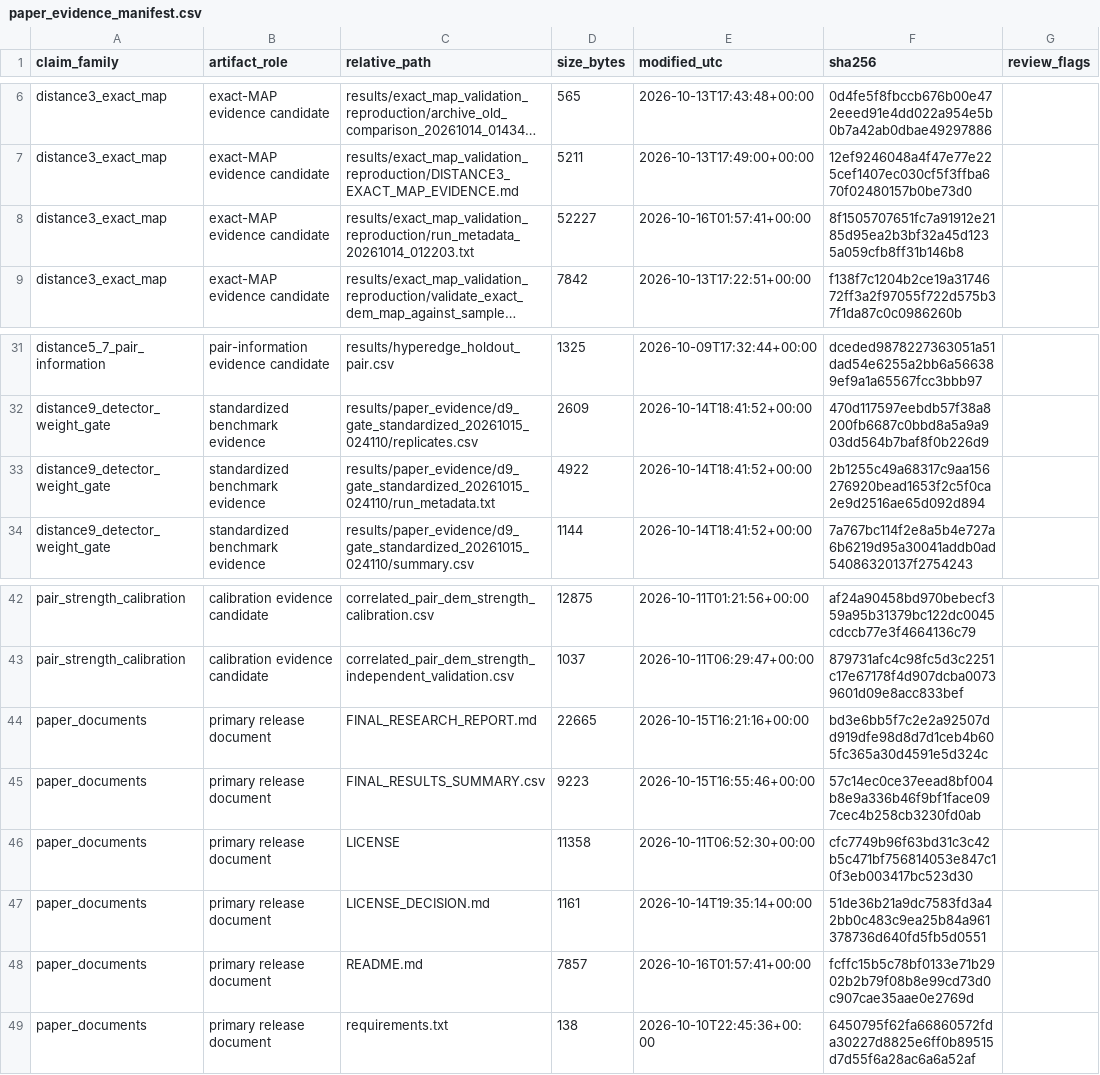
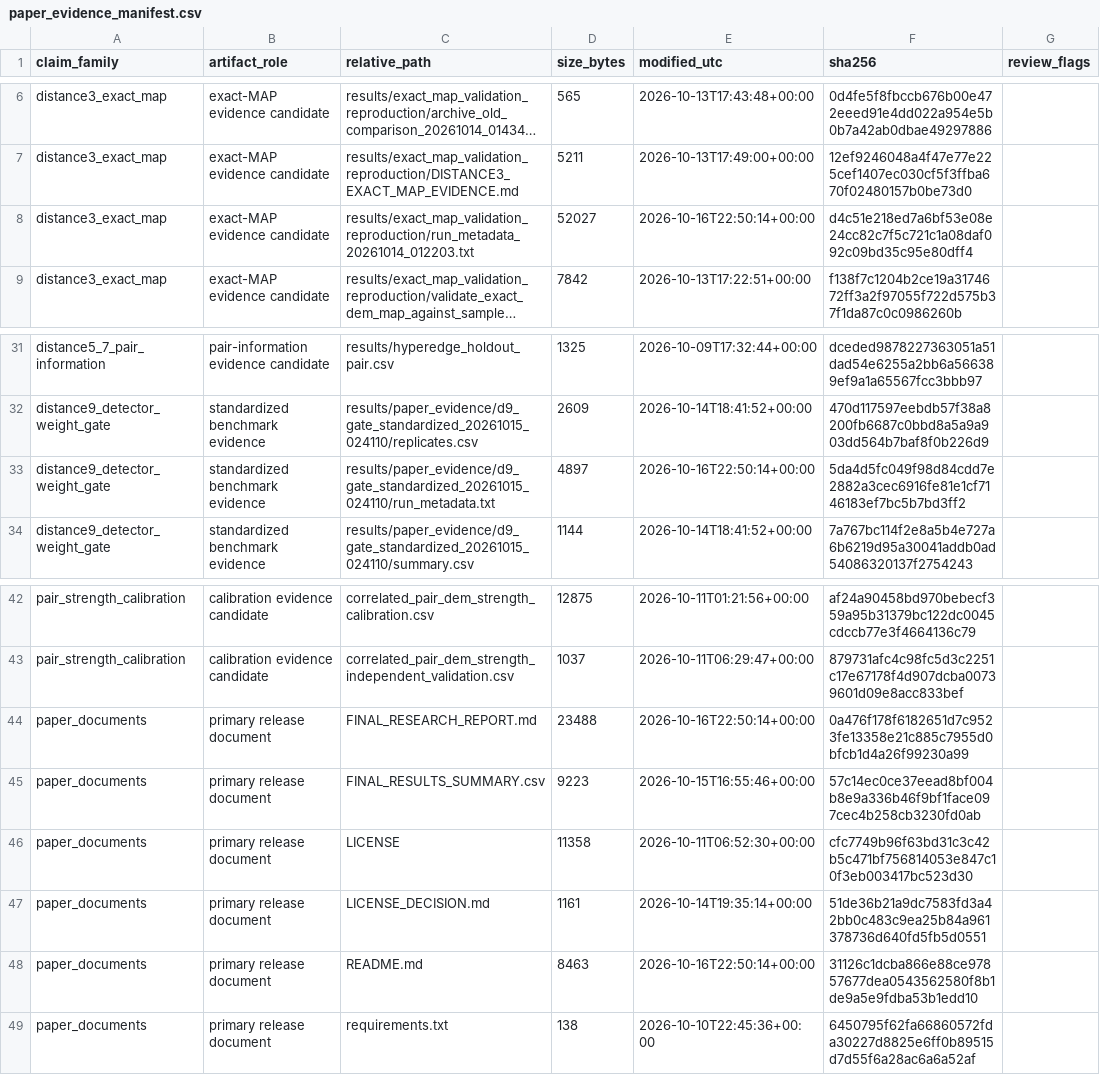
Before and after one commit to tgiwn/QEC-surface-code-correlated-noise, a CSV file: paper_evidence_manifest.csv, drawn as a sheet; only a part is shown, gaps mark what is left out; long unchanged cells end in …; the diff names each change by its address in the sheet, - before the commit and + after, or states it on an @@ line.

Commit message:
Curate QEC release materials and refresh evidence manifest

```diff
--- a/paper_evidence_manifest.csv
+++ b/paper_evidence_manifest.csv
-D8 (size_bytes): 52227
+D8 (size_bytes): 52027
-E8 (modified_utc): 2026-10-16T01:57:41+00:00
+E8 (modified_utc): 2026-10-16T22:50:14+00:00
-F8 (sha256): 8f1505707651fc7a91912e2185d95ea2b3bf32a45d1235a059cfb8ff31b146b8
+F8 (sha256): d4c51e218ed7a6bf53e08e24cc82c7f5c721c1a08daf092c09bd35c95e80dff4
-D33 (size_bytes): 4922
+D33 (size_bytes): 4897
-E33 (modified_utc): 2026-10-14T18:41:52+00:00
+E33 (modified_utc): 2026-10-16T22:50:14+00:00
-F33 (sha256): 2b1255c49a68317c9aa156276920bead1653f2c5f0ca2e9d2516ae65d092d894
+F33 (sha256): 5da4d5fc049f98d84cdd7e2882a3cec6916fe81e1cf7146183ef7bc5b7bd3ff2
-D44 (size_bytes): 22665
+D44 (size_bytes): 23488
-E44 (modified_utc): 2026-10-15T16:21:16+00:00
+E44 (modified_utc): 2026-10-16T22:50:14+00:00
-F44 (sha256): bd3e6bb5f7c2e2a92507dd919dfe98d8d7d1ceb4b605fc365a30d4591e5d324c
+F44 (sha256): 0a476f178f6182651d7c9523fe13358e21c885c7955d0bfcb1d4a26f99230a99
-D48 (size_bytes): 7857
+D48 (size_bytes): 8463
-E48 (modified_utc): 2026-10-16T01:57:41+00:00
+E48 (modified_utc): 2026-10-16T22:50:14+00:00
-F48 (sha256): fcffc15b5c78bf0133e71b2902b2b79f08b8e99cd73d0c907cae35aae0e2769d
+F48 (sha256): 31126c1dcba866e88ce97857677dea0543562580f8b1de9a5e9fdba53b1edd10
```
Also changed, not shown: 7 other files.
